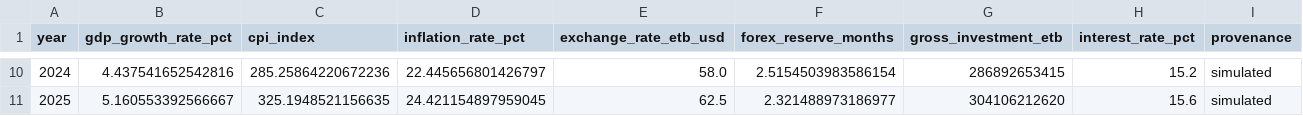
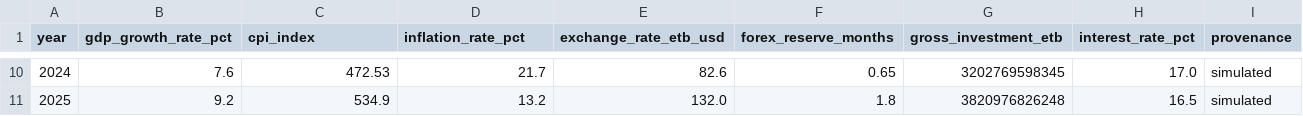
Before and after one commit to abdi-kumsa/pathwise, a CSV file: data/ethiopia/macro_financial.csv, drawn as a sheet; only a part is shown, gaps mark what is left out; the diff covers the shown part only.

```diff
--- a/data/ethiopia/macro_financial.csv
+++ b/data/ethiopia/macro_financial.csv
@@ -10,2 +10,2 @@ year,gdp_growth_rate_pct,cpi_index,inflation_rate_pct,exchange_rate_etb_usd,fore
-2024,4.437541652542816,285.25864220672236,22.445656801426797,58.0,2.5154503983586154,286892653415,15.2,simulated
-2025,5.160553392566667,325.1948521156635,24.421154897959045,62.5,2.321488973186977,304106212620,15.6,simulated
+2024,7.6,472.53,21.7,82.6,0.65,3202769598345,17.0,simulated
+2025,9.2,534.9,13.2,132.0,1.8,3820976826248,16.5,simulated
```
Also changed, not shown: 55 edited cells elsewhere in this file, data/ethiopia/exam_placement.csv, data/ethiopia/fdi_industrial.csv, 44 other files.
